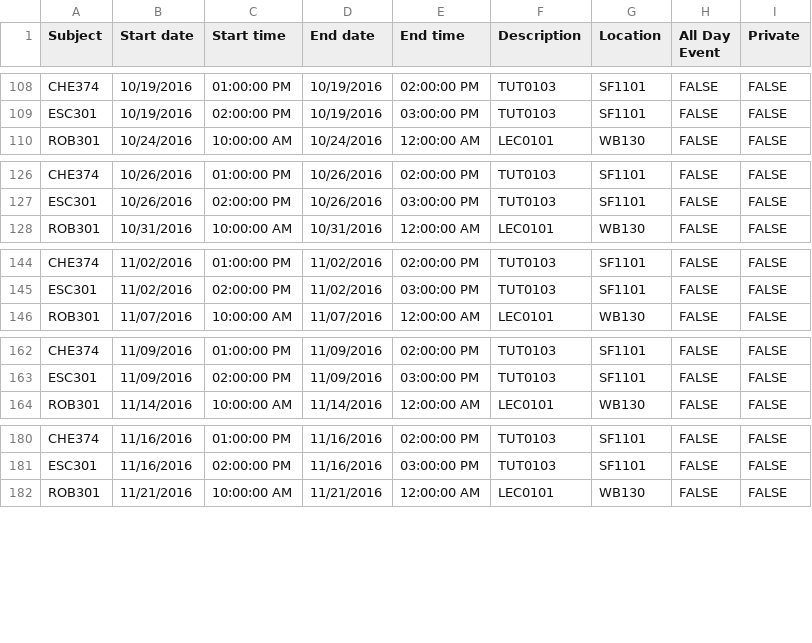
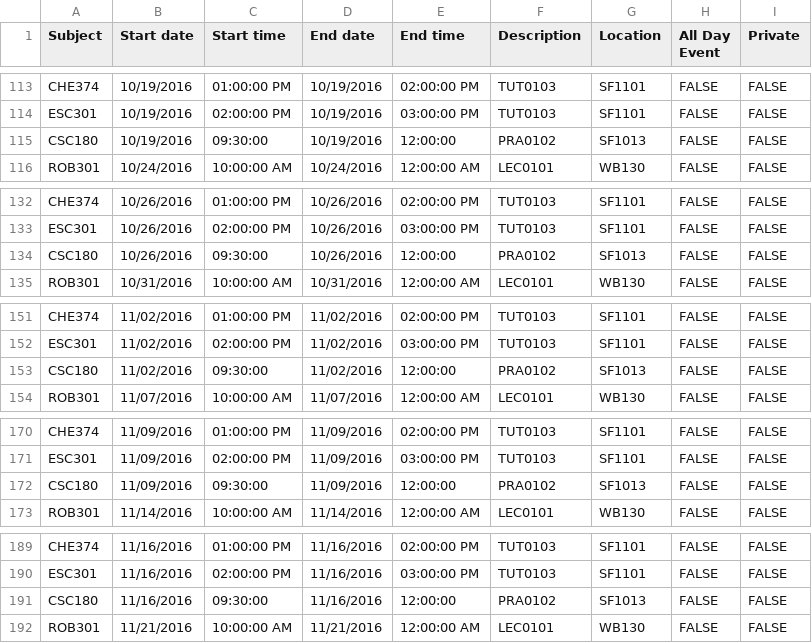
Before and after one commit to ZiningZhu/Google-calendar-csv-generator, a CSV file: output.csv, drawn as a sheet; only a part is shown, gaps mark what is left out; the diff covers the shown part only.

```diff
--- a/output.csv
+++ b/output.csv
@@ -217,2 +227,4 @@ Subject,Start date,Start time,End date,End time,Description,Location,All Day Eve
 "
+"CSC180","10/19/2016","09:30:00","10/19/2016","12:00:00","PRA0102","SF1013","FALSE","FALSE
+"
 "ROB301","10/24/2016","10:00:00 AM","10/24/2016","12:00:00 AM","LEC0101","WB130","FALSE","FALSE
@@ -253,2 +265,4 @@ Subject,Start date,Start time,End date,End time,Description,Location,All Day Eve
 "
+"CSC180","10/26/2016","09:30:00","10/26/2016","12:00:00","PRA0102","SF1013","FALSE","FALSE
+"
 "ROB301","10/31/2016","10:00:00 AM","10/31/2016","12:00:00 AM","LEC0101","WB130","FALSE","FALSE
@@ -289,2 +303,4 @@ Subject,Start date,Start time,End date,End time,Description,Location,All Day Eve
 "
+"CSC180","11/02/2016","09:30:00","11/02/2016","12:00:00","PRA0102","SF1013","FALSE","FALSE
+"
 "ROB301","11/07/2016","10:00:00 AM","11/07/2016","12:00:00 AM","LEC0101","WB130","FALSE","FALSE
@@ -325,2 +341,4 @@ Subject,Start date,Start time,End date,End time,Description,Location,All Day Eve
 "
+"CSC180","11/09/2016","09:30:00","11/09/2016","12:00:00","PRA0102","SF1013","FALSE","FALSE
+"
 "ROB301","11/14/2016","10:00:00 AM","11/14/2016","12:00:00 AM","LEC0101","WB130","FALSE","FALSE
@@ -361,2 +379,4 @@ Subject,Start date,Start time,End date,End time,Description,Location,All Day Eve
 "
+"CSC180","11/16/2016","09:30:00","11/16/2016","12:00:00","PRA0102","SF1013","FALSE","FALSE
+"
 "ROB301","11/21/2016","10:00:00 AM","11/21/2016","12:00:00 AM","LEC0101","WB130","FALSE","FALSE
```
Also changed, not shown: 8 added rows and 13 edited cells elsewhere in this file, timetable.csv, 1 other file.
